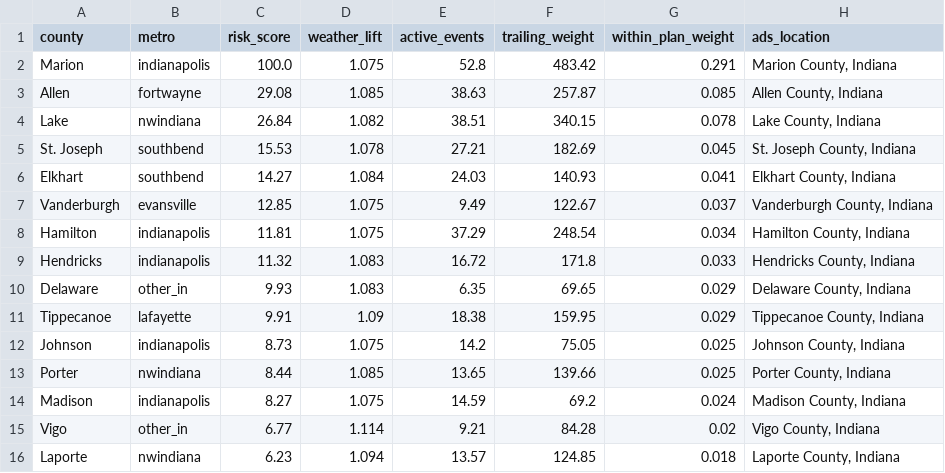
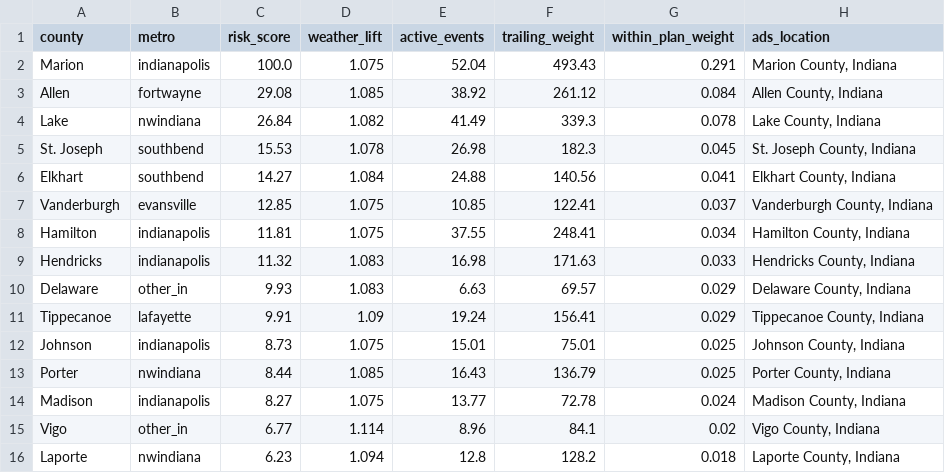
Before and after one commit to danielliu12/accident-forecaster, a CSV file: docs/county_targets.csv, drawn as a sheet; only a part is shown; the diff covers the shown part only.

```diff
--- a/docs/county_targets.csv
+++ b/docs/county_targets.csv
@@ -1,16 +1,16 @@
 county,metro,risk_score,weather_lift,active_events,trailing_weight,within_plan_weight,ads_location
-Marion,indianapolis,100.0,1.075,52.8,483.42,0.291,"Marion County, Indiana"
-Allen,fortwayne,29.08,1.085,38.63,257.87,0.085,"Allen County, Indiana"
-Lake,nwindiana,26.84,1.082,38.51,340.15,0.078,"Lake County, Indiana"
-St. Joseph,southbend,15.53,1.078,27.21,182.69,0.045,"St. Joseph County, Indiana"
-Elkhart,southbend,14.27,1.084,24.03,140.93,0.041,"Elkhart County, Indiana"
-Vanderburgh,evansville,12.85,1.075,9.49,122.67,0.037,"Vanderburgh County, Indiana"
-Hamilton,indianapolis,11.81,1.075,37.29,248.54,0.034,"Hamilton County, Indiana"
-Hendricks,indianapolis,11.32,1.083,16.72,171.8,0.033,"Hendricks County, Indiana"
-Delaware,other_in,9.93,1.083,6.35,69.65,0.029,"Delaware County, Indiana"
-Tippecanoe,lafayette,9.91,1.09,18.38,159.95,0.029,"Tippecanoe County, Indiana"
-Johnson,indianapolis,8.73,1.075,14.2,75.05,0.025,"Johnson County, Indiana"
-Porter,nwindiana,8.44,1.085,13.65,139.66,0.025,"Porter County, Indiana"
-Madison,indianapolis,8.27,1.075,14.59,69.2,0.024,"Madison County, Indiana"
-Vigo,other_in,6.77,1.114,9.21,84.28,0.02,"Vigo County, Indiana"
-Laporte,nwindiana,6.23,1.094,13.57,124.85,0.018,"Laporte County, Indiana"
+Marion,indianapolis,100.0,1.075,52.04,493.43,0.291,"Marion County, Indiana"
+Allen,fortwayne,29.08,1.085,38.92,261.12,0.084,"Allen County, Indiana"
+Lake,nwindiana,26.84,1.082,41.49,339.3,0.078,"Lake County, Indiana"
+St. Joseph,southbend,15.53,1.078,26.98,182.3,0.045,"St. Joseph County, Indiana"
+Elkhart,southbend,14.27,1.084,24.88,140.56,0.041,"Elkhart County, Indiana"
+Vanderburgh,evansville,12.85,1.075,10.85,122.41,0.037,"Vanderburgh County, Indiana"
+Hamilton,indianapolis,11.81,1.075,37.55,248.41,0.034,"Hamilton County, Indiana"
+Hendricks,indianapolis,11.32,1.083,16.98,171.63,0.033,"Hendricks County, Indiana"
+Delaware,other_in,9.93,1.083,6.63,69.57,0.029,"Delaware County, Indiana"
+Tippecanoe,lafayette,9.91,1.09,19.24,156.41,0.029,"Tippecanoe County, Indiana"
+Johnson,indianapolis,8.73,1.075,15.01,75.01,0.025,"Johnson County, Indiana"
+Porter,nwindiana,8.44,1.085,16.43,136.79,0.025,"Porter County, Indiana"
+Madison,indianapolis,8.27,1.075,13.77,72.78,0.024,"Madison County, Indiana"
+Vigo,other_in,6.77,1.114,8.96,84.1,0.02,"Vigo County, Indiana"
+Laporte,nwindiana,6.23,1.094,12.8,128.2,0.018,"Laporte County, Indiana"
```
Also changed, not shown: 29 edited cells elsewhere in this file, docs/county_risk.csv, 9 other files.
